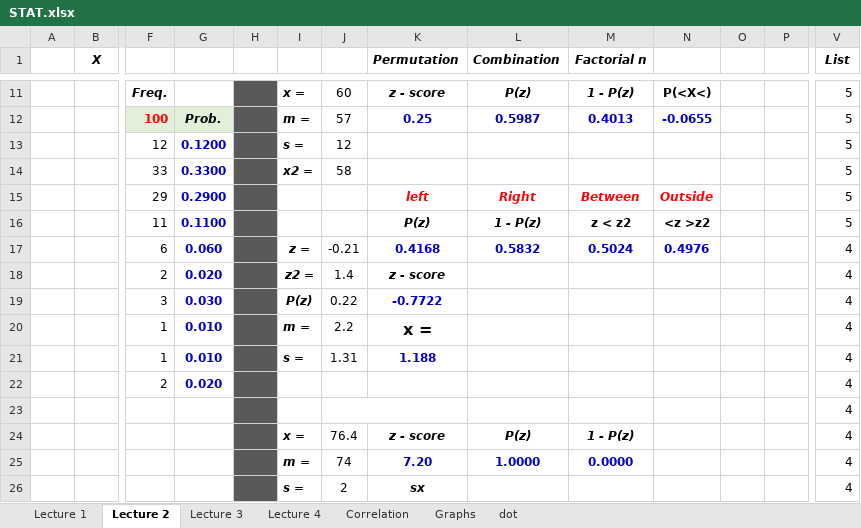
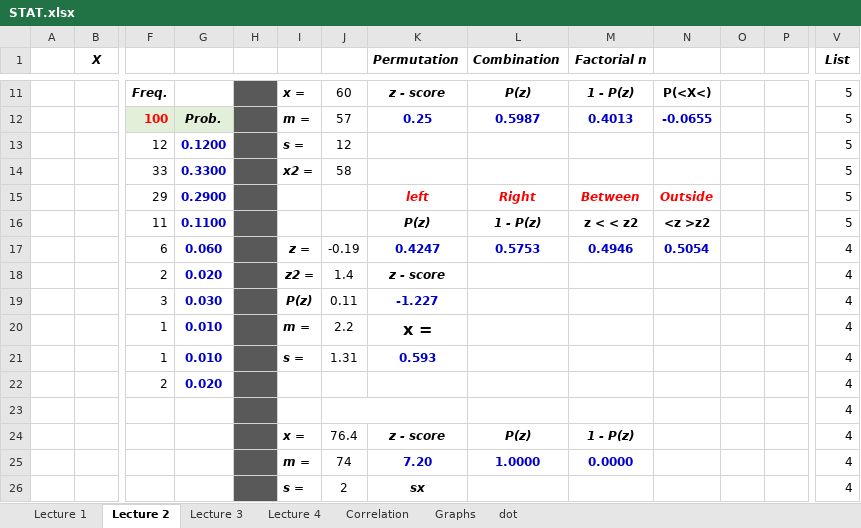
Before and after one commit to pizzapanther/fredmath, an Excel workbook: Statistic/excel/STAT.xlsx, sheet Lecture 2, drawn as a sheet; only a part is shown, gaps mark what is left out; values as stored, in another font and other column widths than the file's, no borders; removed rows and columns are numbered as before the commit, all else as after; rows hold the shown columns only; the diff names each change by its address in the sheet, - before the commit and + after, or states it on an @@ line.

```diff
--- a/Statistic/excel/STAT.xlsx (sheet Lecture 2)
+++ b/Statistic/excel/STAT.xlsx (sheet Lecture 2)
-M16 (Factorial n): z < z2
+M16 (Factorial n): z < < z2
-row 17:  |  | 6 | 0.060 |  | z = | -0.21 | 0.4168 | 0.5832 | 0.5024 | 0.4976 |  |  | 4
+row 17:  |  | 6 | 0.060 |  | z = | -0.19 | 0.4247 | 0.5753 | 0.4946 | 0.5054 |  |  | 4
-J19: 0.22
+J19: 0.11
-K19 (Permutation): -0.7722
+K19 (Permutation): -1.227
-K21 (Permutation): 1.188
+K21 (Permutation): 0.593
```
Also changed, not shown: sheet Lecture 3, charts or pictures.
